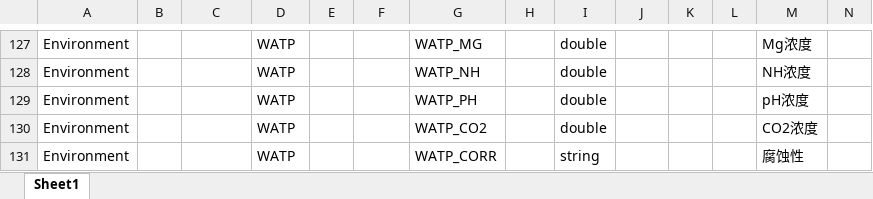
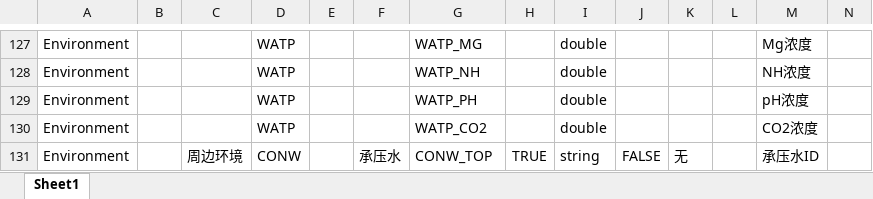
Before and after one commit to LingJiaxin/iS3DataManager, an Excel workbook: iS3_DataManager/iS3_DataManager/Standard/Monitoring.xlsx, sheet Sheet1, drawn as a sheet; only a part is shown, gaps mark what is left out; values as stored, in another font and other column widths than the file's, no borders; removed rows and columns are numbered as before the commit, all else as after; the diff names each change by its address in the sheet, - before the commit and + after, or states it on an @@ line.

```diff
--- a/iS3_DataManager/iS3_DataManager/Standard/Monitoring.xlsx (sheet Sheet1)
+++ b/iS3_DataManager/iS3_DataManager/Standard/Monitoring.xlsx (sheet Sheet1)
-row 131: Environment |  |  | WATP |  |  | WATP_CORR |  | string |  |  |  | 腐蚀性
+row 131: Environment |  | 周边环境 | CONW |  | 承压水 | CONW_TOP | TRUE | string | FALSE | 无 |  | 承压水ID
```
Also changed, not shown: iS3_DataManager/iS3_DataManager/Standard/Geology.xlsx, iS3_DataManager/iS3_DataManager/Standard/Structure.xlsx, 25 other files.
